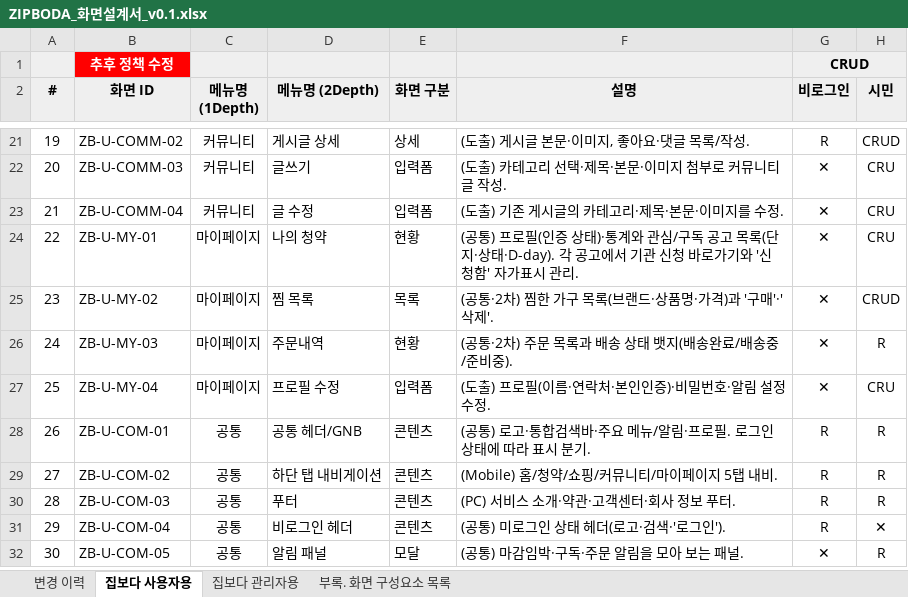
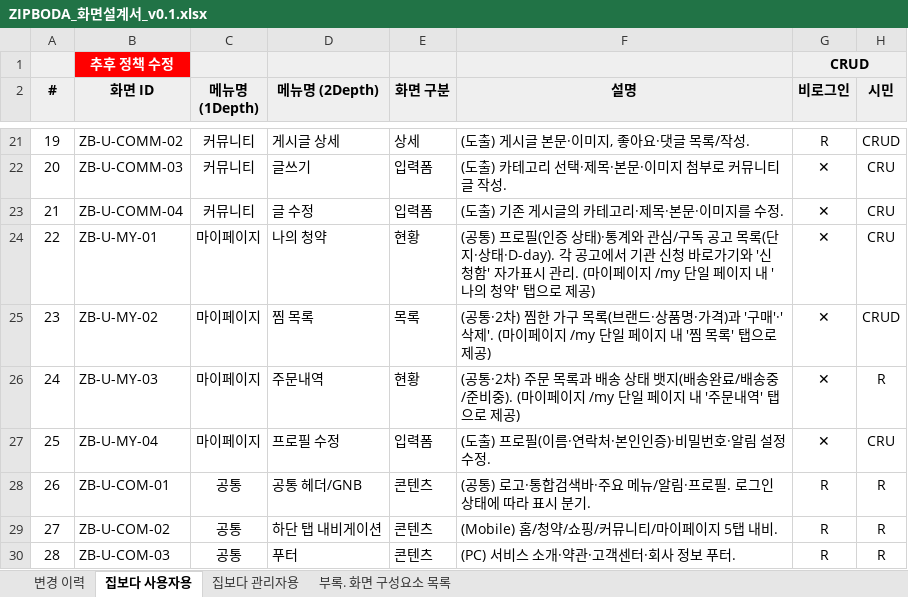
Before and after one commit to ZIPBODA/zipboda-web, an Excel workbook: docs/ZIPBODA_화면설계서_v0.1.xlsx, sheet 집보다 사용자용, drawn as a sheet; only a part is shown, gaps mark what is left out; the shorter side is filled out with more unchanged rows; values as stored, in another font and other column widths than the file's, no borders; conditional formats not drawn; the diff names each change by its address in the sheet, - before the commit and + after, or states it on an @@ line.

```diff
--- a/docs/ZIPBODA_화면설계서_v0.1.xlsx (sheet 집보다 사용자용)
+++ b/docs/ZIPBODA_화면설계서_v0.1.xlsx (sheet 집보다 사용자용)
-F24 (설명): …관리.
+F24 (설명): …관리. (마이페이지 /my 단일 페이지 내 '나의 청약' 탭으로 제공)
-F25 (설명): …'·'삭제'.
+F25 (설명): …'·'삭제'. (마이페이지 /my 단일 페이지 내 '찜 목록' 탭으로 제공)
-F26 (설명): …준비중).
+F26 (설명): …준비중). (마이페이지 /my 단일 페이지 내 '주문내역' 탭으로 제공)
```
Also changed, not shown: sheet 변경 이력.
